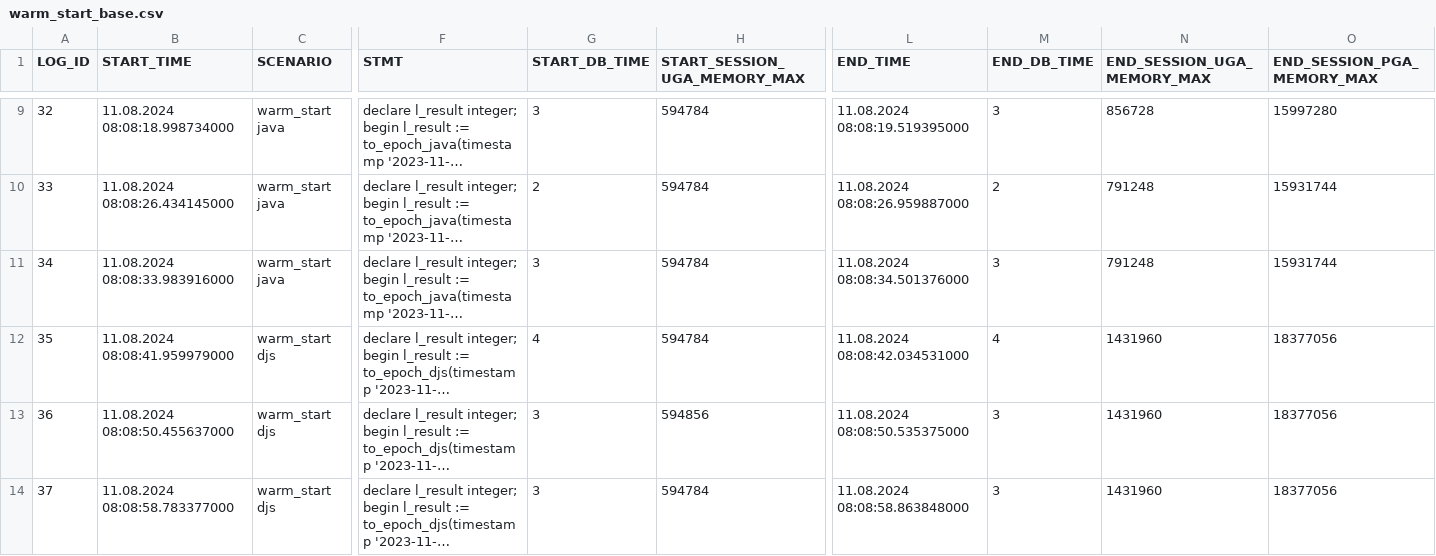
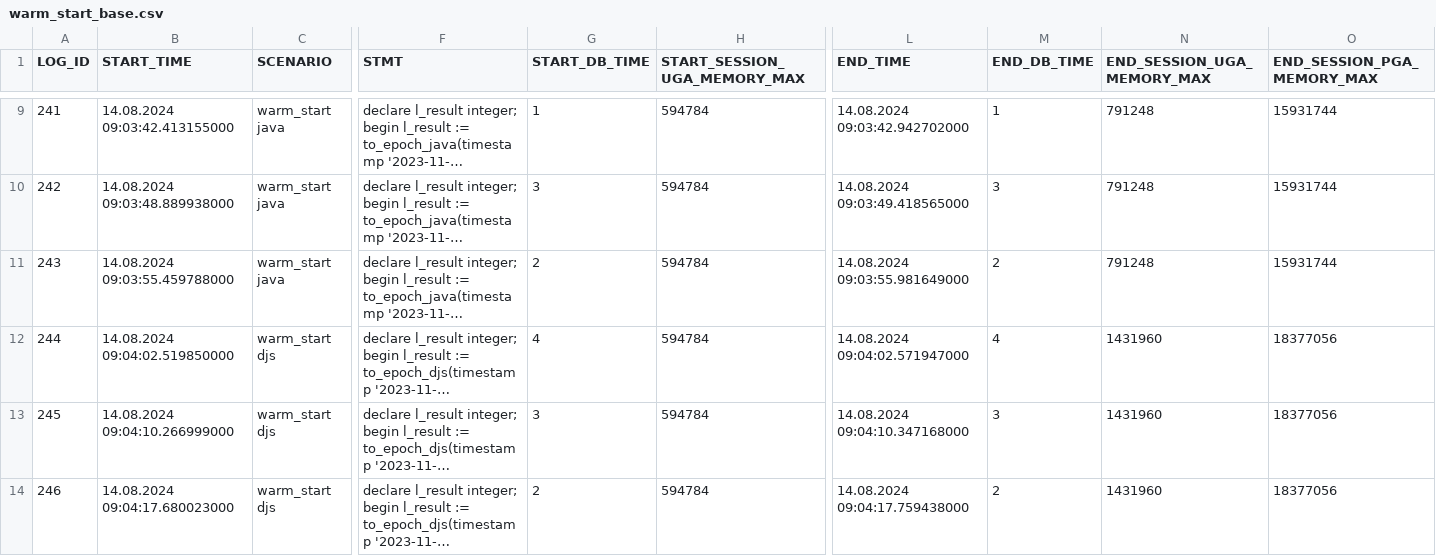
Before and after one commit to PhilippSalvisberg/js23c, a CSV file: experiments/warm_start/warm_start_base.csv, drawn as a sheet; only a part is shown, gaps mark what is left out; long unchanged cells end in …; the diff covers the shown part only; the diff names each change by its address in the sheet, - before the commit and + after, or states it on an @@ line.

Commit message:
re-run wamr_start experiment

```diff
--- a/experiments/warm_start/warm_start_base.csv
+++ b/experiments/warm_start/warm_start_base.csv
-A9 (LOG_ID): 32
+A9 (LOG_ID): 241
-B9 (START_TIME): 11.08.2024 08:08:18.998734000
+B9 (START_TIME): 14.08.2024 09:03:42.413155000
-G9 (START_DB_TIME): 3
+G9 (START_DB_TIME): 1
-L9 (END_TIME): 11.08.2024 08:08:19.519395000
+L9 (END_TIME): 14.08.2024 09:03:42.942702000
-M9 (END_DB_TIME): 3
+M9 (END_DB_TIME): 1
-N9 (END_SESSION_UGA_MEMORY_MAX): 856728
+N9 (END_SESSION_UGA_MEMORY_MAX): 791248
-O9 (END_SESSION_PGA_MEMORY_MAX): 15997280
+O9 (END_SESSION_PGA_MEMORY_MAX): 15931744
-A10 (LOG_ID): 33
+A10 (LOG_ID): 242
-B10 (START_TIME): 11.08.2024 08:08:26.434145000
+B10 (START_TIME): 14.08.2024 09:03:48.889938000
-G10 (START_DB_TIME): 2
+G10 (START_DB_TIME): 3
-L10 (END_TIME): 11.08.2024 08:08:26.959887000
+L10 (END_TIME): 14.08.2024 09:03:49.418565000
-M10 (END_DB_TIME): 2
+M10 (END_DB_TIME): 3
-A11 (LOG_ID): 34
+A11 (LOG_ID): 243
-B11 (START_TIME): 11.08.2024 08:08:33.983916000
+B11 (START_TIME): 14.08.2024 09:03:55.459788000
-G11 (START_DB_TIME): 3
+G11 (START_DB_TIME): 2
-L11 (END_TIME): 11.08.2024 08:08:34.501376000
+L11 (END_TIME): 14.08.2024 09:03:55.981649000
-M11 (END_DB_TIME): 3
+M11 (END_DB_TIME): 2
-A12 (LOG_ID): 35
+A12 (LOG_ID): 244
-B12 (START_TIME): 11.08.2024 08:08:41.959979000
+B12 (START_TIME): 14.08.2024 09:04:02.519850000
-L12 (END_TIME): 11.08.2024 08:08:42.034531000
+L12 (END_TIME): 14.08.2024 09:04:02.571947000
-A13 (LOG_ID): 36
+A13 (LOG_ID): 245
-B13 (START_TIME): 11.08.2024 08:08:50.455637000
+B13 (START_TIME): 14.08.2024 09:04:10.266999000
-H13 (START_SESSION_UGA_MEMORY_MAX): 594856
+H13 (START_SESSION_UGA_MEMORY_MAX): 594784
-L13 (END_TIME): 11.08.2024 08:08:50.535375000
+L13 (END_TIME): 14.08.2024 09:04:10.347168000
-A14 (LOG_ID): 37
+A14 (LOG_ID): 246
-B14 (START_TIME): 11.08.2024 08:08:58.783377000
+B14 (START_TIME): 14.08.2024 09:04:17.680023000
-G14 (START_DB_TIME): 3
+G14 (START_DB_TIME): 2
-L14 (END_TIME): 11.08.2024 08:08:58.863848000
+L14 (END_TIME): 14.08.2024 09:04:17.759438000
-M14 (END_DB_TIME): 3
+M14 (END_DB_TIME): 2
```
Also changed, not shown: 66 edited cells elsewhere in this file, experiments/warm_start/warm_start_result.csv.
